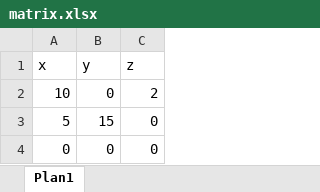
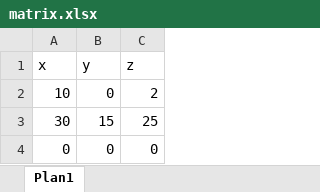
Before and after one commit to felipercr/ldv-3D-positioning, an Excel workbook: matrix.xlsx, sheet Plan1, drawn as a sheet; values as stored, in another font and other column widths than the file's, no borders; removed rows and columns are numbered as before the commit, all else as after; the diff names each change by its address in the sheet, - before the commit and + after, or states it on an @@ line.

```diff
--- a/matrix.xlsx (sheet Plan1)
+++ b/matrix.xlsx (sheet Plan1)
-row 3: 5 | 15 | 0
+row 3: 30 | 15 | 25
```
Also changed, not shown: 3 other files.
